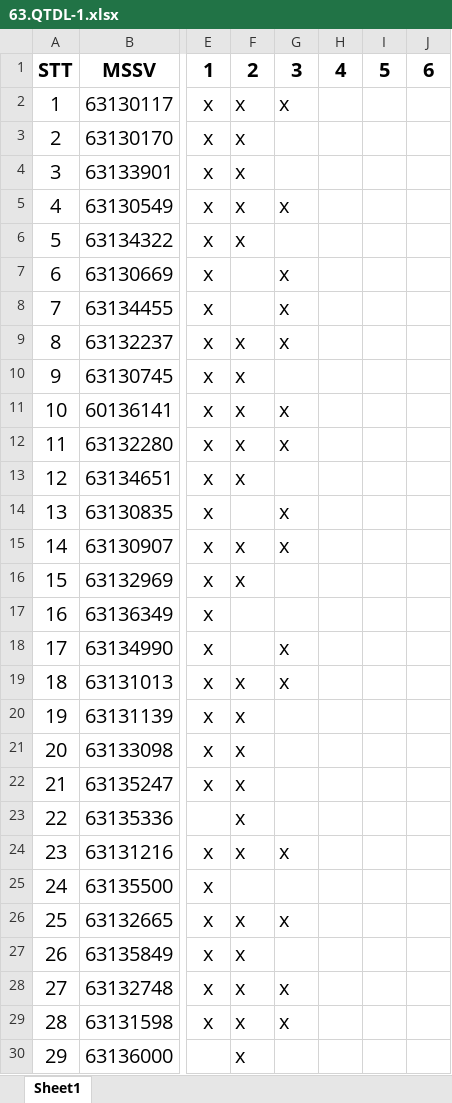
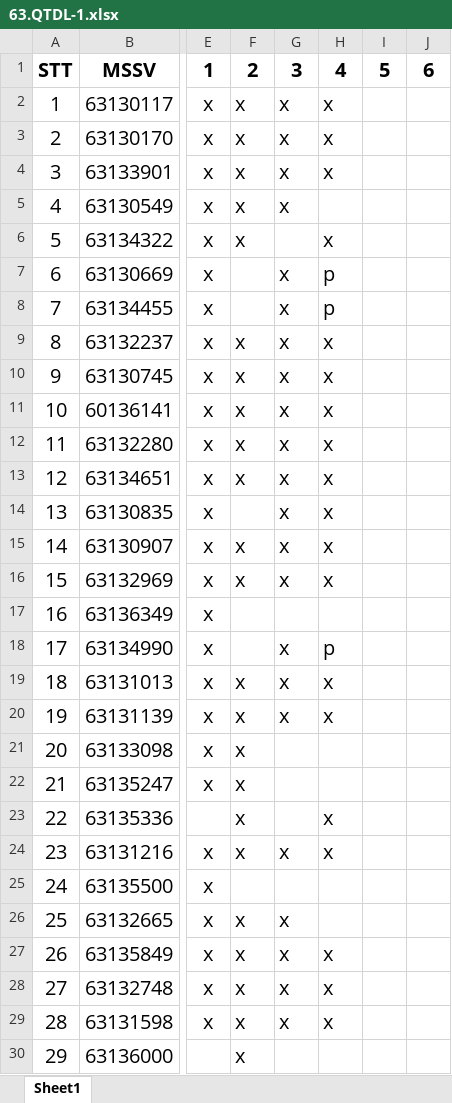
Before and after one commit to nguyendpc/tinhocb, an Excel workbook: 63.QTDL-1.xlsx, sheet Sheet1, drawn as a sheet; only a part is shown, gaps mark what is left out; values as stored, in another font and other column widths than the file's, no borders; the diff covers the shown part only; the diff names each change by its address in the sheet, - before the commit and + after, or states it on an @@ line.

```diff
--- a/63.QTDL-1.xlsx (sheet Sheet1)
+++ b/63.QTDL-1.xlsx (sheet Sheet1)
-H2:H4: (empty)
+H2:H4: x
-G3:G4: (empty)
+G3:G4: x
-H6: (empty)
+H6: x
-H7:H8: (empty)
+H7:H8: p
-H9:H16: (empty)
+H9:H16: x
-G10: (empty)
+G10: x
-G13: (empty)
+G13: x
-G16: (empty)
+G16: x
-H18: (empty)
+H18: p
-H19:H20: (empty)
+H19:H20: x
-G20: (empty)
+G20: x
-H23:H24: (empty)
+H23:H24: x
-G27: (empty)
+G27: x
-H27:H29: (empty)
+H27:H29: x
```
Also changed, not shown: 2 edited cells elsewhere in this sheet, diemdanh63TCNH-2.xlsx, 10 other files.
